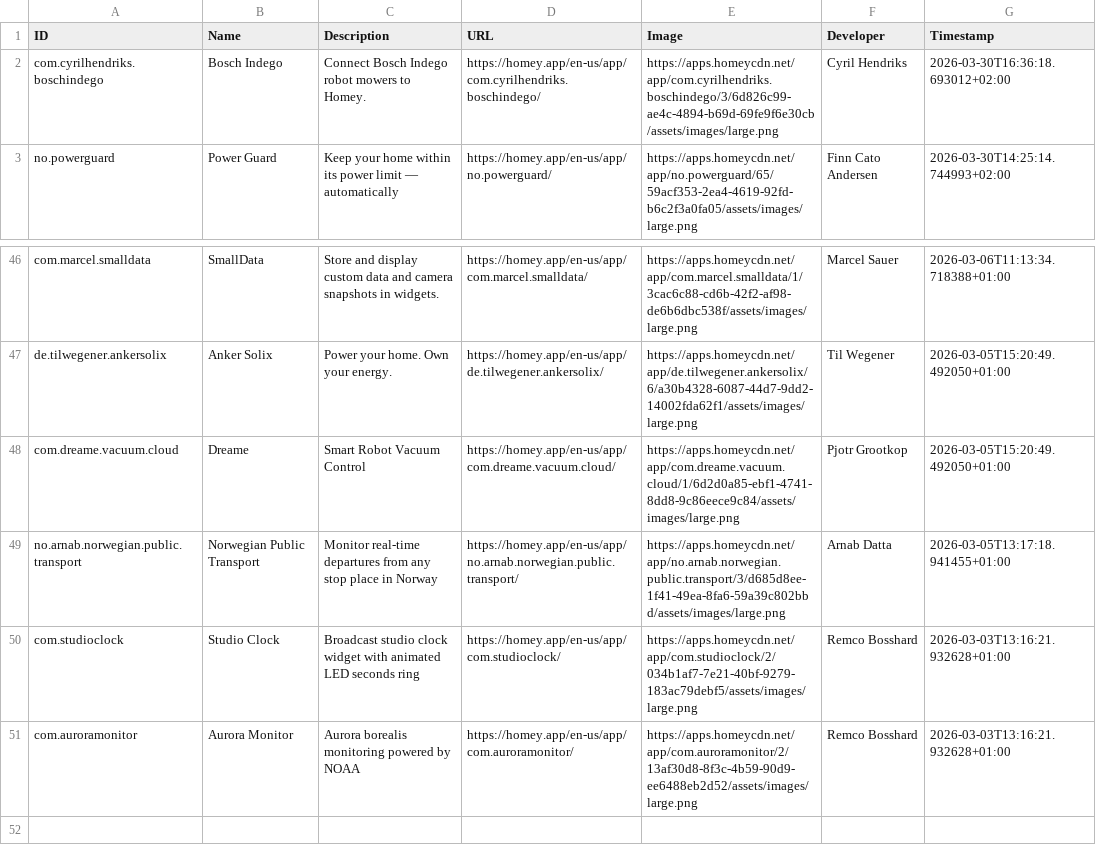
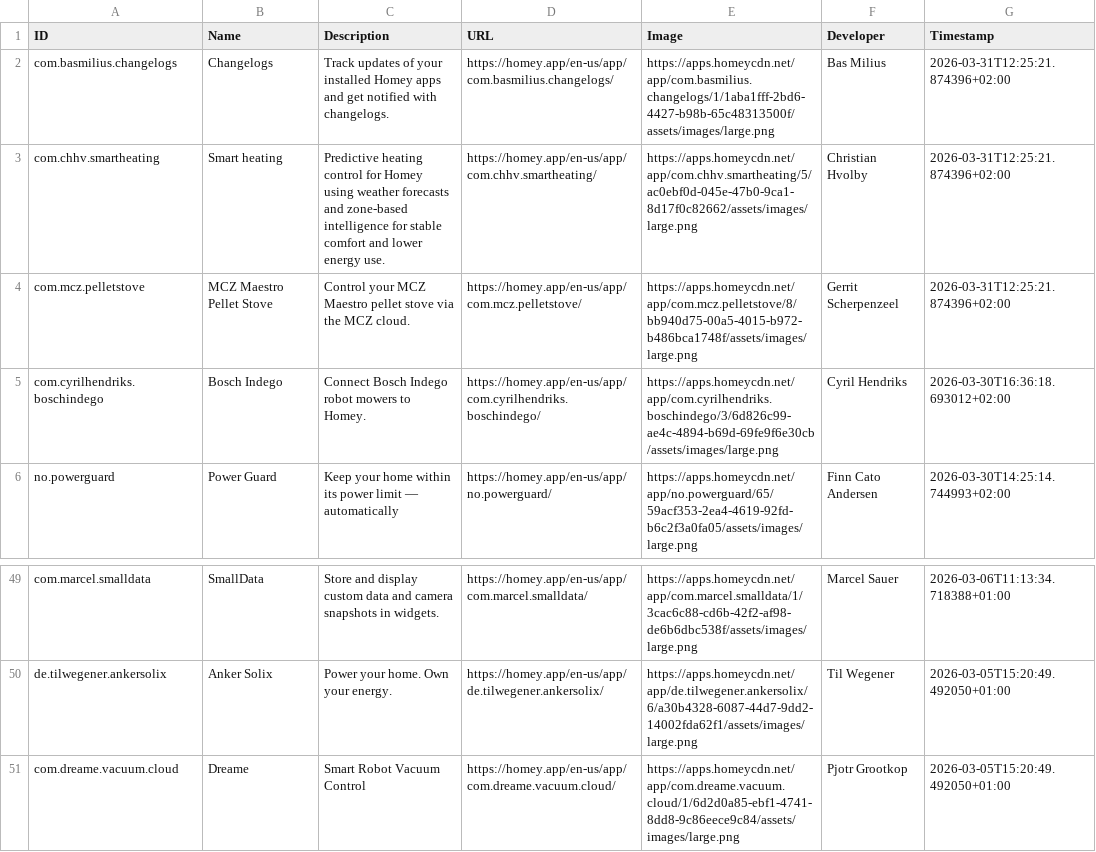
Before and after one commit to bennokress/rss-feeds, a TSV file: Homey App Store - New Apps/articles.tsv, drawn as a sheet; only a part is shown, gaps mark what is left out; removed rows and columns are numbered as before the commit, all else as after; the diff names each change by its address in the sheet, - before the commit and + after, or states it on an @@ line.

```diff
--- a/Homey App Store - New Apps/articles.tsv
+++ b/Homey App Store - New Apps/articles.tsv
+row 2: com.basmilius.changelogs | Changelogs | Track updates of your installed Homey apps and get notified with changelogs. | https://homey.app/en-us/app/com.basmilius.changelogs/ | https://apps.homeycdn.net/app/com.basmilius.changelogs/1/1aba1fff-2bd6-4427-b98b-65c48313500f/assets/images/large.png | Bas Milius | 2026-03-31T12:25:21.874396+02:00
+row 3: com.chhv.smartheating | Smart heating | Predictive heating control for Homey using weather forecasts and zone-based intelligence for stable comfort and lower energy use. | https://homey.app/en-us/app/com.chhv.smartheating/ | https://apps.homeycdn.net/app/com.chhv.smartheating/5/ac0ebf0d-045e-47b0-9ca1-8d17f0c82662/assets/images/large.png | Christian Hvolby | 2026-03-31T12:25:21.874396+02:00
+row 4: com.mcz.pelletstove | MCZ Maestro Pellet Stove | Control your MCZ Maestro pellet stove via the MCZ cloud. | https://homey.app/en-us/app/com.mcz.pelletstove/ | https://apps.homeycdn.net/app/com.mcz.pelletstove/8/bb940d75-00a5-4015-b972-b486bca1748f/assets/images/large.png | Gerrit Scherpenzeel | 2026-03-31T12:25:21.874396+02:00
-row 49: no.arnab.norwegian.public.transport | Norwegian Public Transport | Monitor real-time departures from any stop place in Norway | https://homey.app/en-us/app/no.arnab.norwegian.public.transport/ | https://apps.homeycdn.net/app/no.arnab.norwegian.public.transport/3/d685d8ee-1f41-49ea-8fa6-59a39c802bbd/assets/images/large.png | Arnab Datta | 2026-03-05T13:17:18.941455+01:00
-row 50: com.studioclock | Studio Clock | Broadcast studio clock widget with animated LED seconds ring | https://homey.app/en-us/app/com.studioclock/ | https://apps.homeycdn.net/app/com.studioclock/2/034b1af7-7e21-40bf-9279-183ac79debf5/assets/images/large.png | Remco Bosshard | 2026-03-03T13:16:21.932628+01:00
-row 51: com.auroramonitor | Aurora Monitor | Aurora borealis monitoring powered by NOAA | https://homey.app/en-us/app/com.auroramonitor/ | https://apps.homeycdn.net/app/com.auroramonitor/2/13af30d8-8f3c-4b59-90d9-ee6488eb2d52/assets/images/large.png | Remco Bosshard | 2026-03-03T13:16:21.932628+01:00
```
Also changed, not shown: 1 other file.
